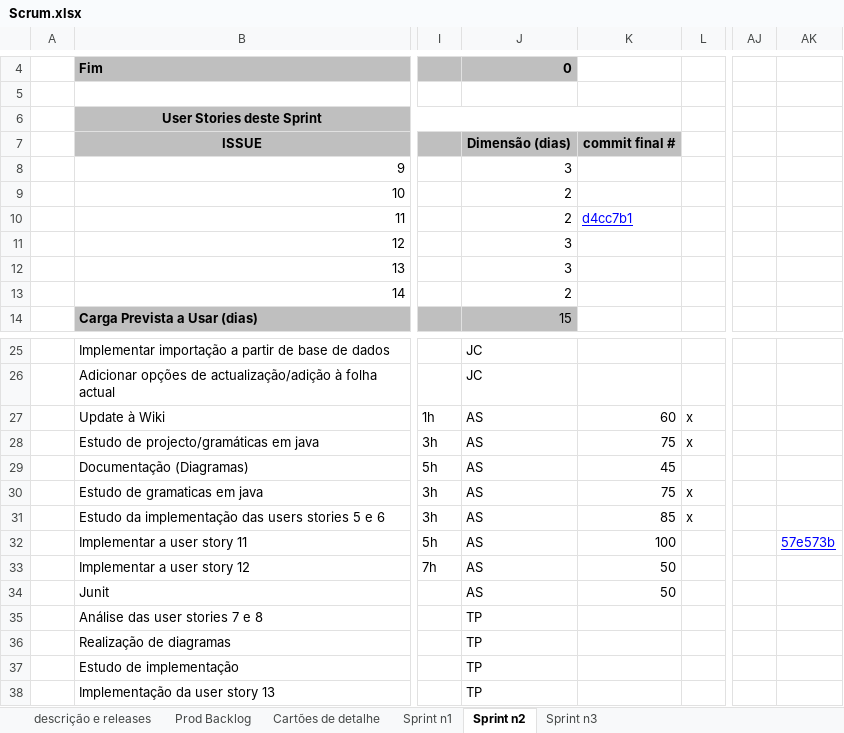
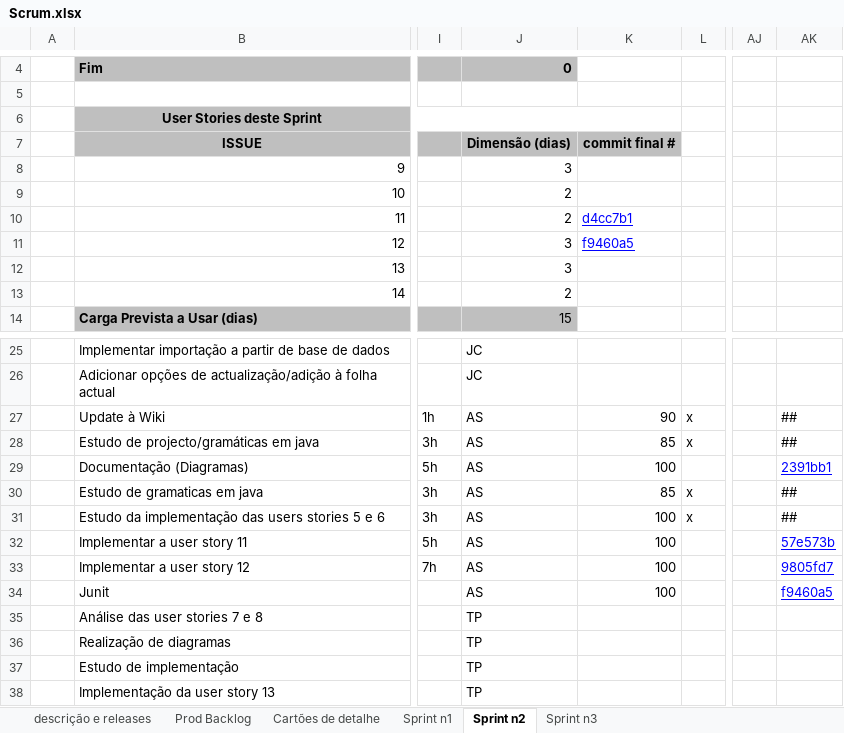
Before and after one commit to askpt/LAPR4, an Excel workbook: doc/Scrum.xlsx, sheet Sprint n2, drawn as a sheet; only a part is shown, gaps mark what is left out; values as stored, in another font and other column widths than the file's, no borders; conditional formats not drawn; the diff names each change by its address in the sheet, - before the commit and + after, or states it on an @@ line.

Commit message:
1100859: Updated SCRUM file

```diff
--- a/doc/Scrum.xlsx (sheet Sprint n2)
+++ b/doc/Scrum.xlsx (sheet Sprint n2)
-K11: (empty)
+K11: f9460a5
-K27: 60
+K27: 90
-AK27:AK28: (empty)
+AK27:AK28: ##
-K28: 75
+K28: 85
-K29: 45
+K29: 100
-AK29: (empty)
+AK29: 2391bb1
-K30: 75
+K30: 85
-AK30:AK31: (empty)
+AK30:AK31: ##
-K31: 85
+K31: 100
-K33:K34: 50
+K33:K34: 100
-AK33: (empty)
+AK33: 9805fd7
-AK34: (empty)
+AK34: f9460a5
```
